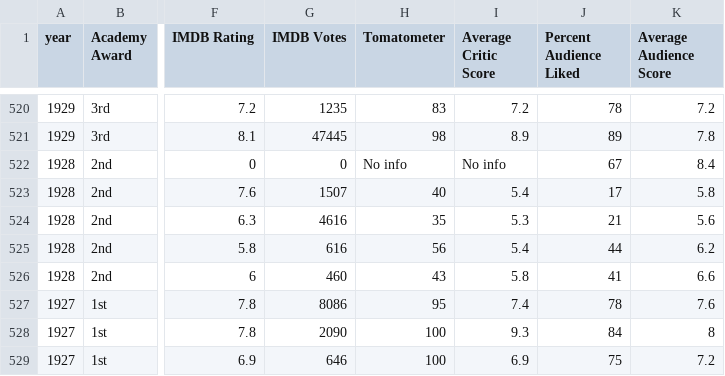
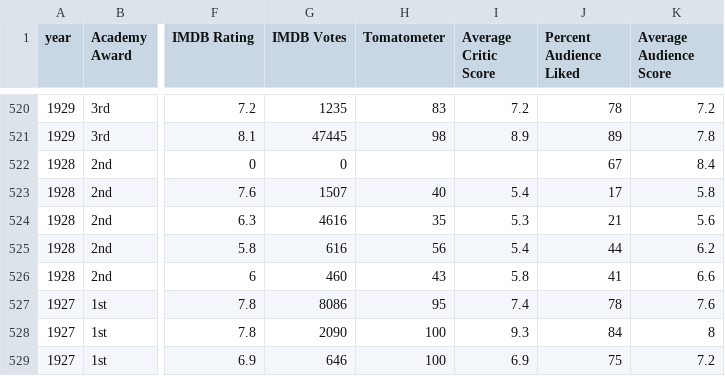
Before and after one commit to wtmenten/oscars, a CSV file: AA_4_computed.csv, drawn as a sheet; only a part is shown, gaps mark what is left out; the diff covers the shown part only; the diff names each change by its address in the sheet, - before the commit and + after, or states it on an @@ line.

```diff
--- a/AA_4_computed.csv
+++ b/AA_4_computed.csv
-H522 (Tomatometer): No info
+H522 (Tomatometer): (empty)
-I522 (Average Critic Score): No info
+I522 (Average Critic Score): (empty)
```
Also changed, not shown: 16 edited cells elsewhere in this file, 25 other files.
